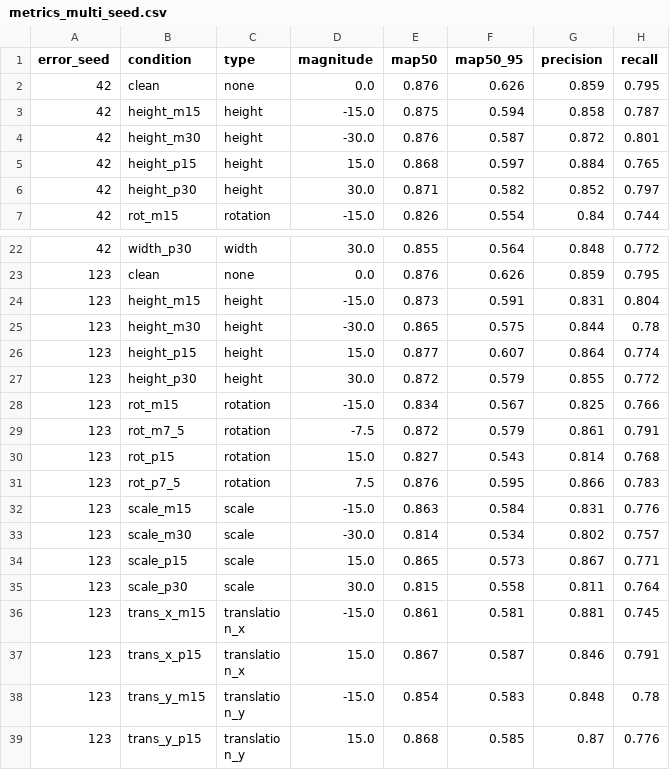
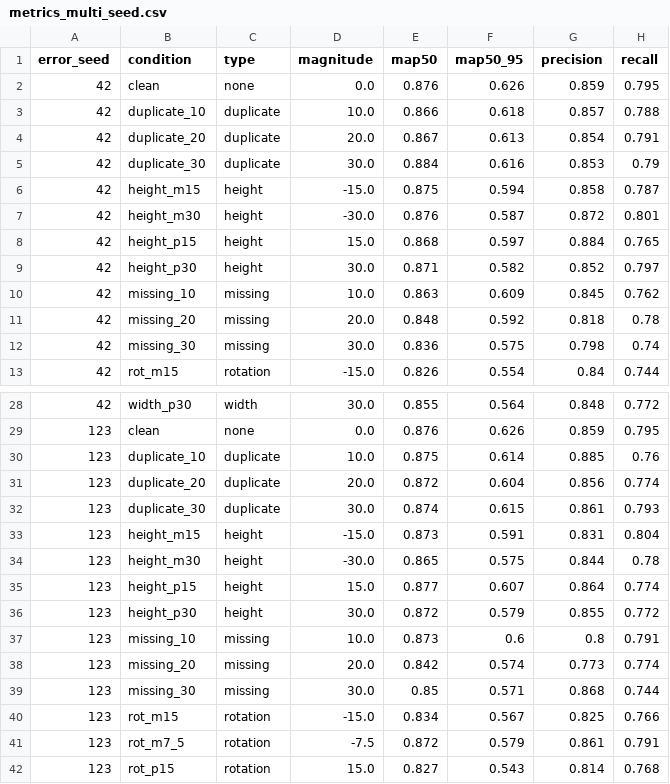
Before and after one commit to Seongwonp/AIDA, a CSV file: backend/app/data/metrics_multi_seed.csv, drawn as a sheet; only a part is shown, gaps mark what is left out; the shorter side is filled out with more unchanged rows; the diff covers the shown part only.

Commit message:
feat: multi-seed for missing/duplicate - all 27 conditions now 3-seed
Ran missing/duplicate x 10/20/30% on seeds 123, 2024.

- duplicate does not degrade performance: worst is 0.83% (2.5σ),
  and duplicate_30 is -0.11% (-0.2σ). B's single-seed hint was right.
- missing is real at 20%+: 3.31% (6.2σ) / 3.80% (4.7σ), the clearest
  signal of all 8 types. missing_10's single-seed 1.5% was noise
  (0.61%, 0.8σ).

Closes H's limitation: priority now reads both drop and std from the
3-seed aggregate instead of mixing single-seed drops with aggregate
stds. All 8 types graded on 3-seed data; grades unchanged.

```diff
--- a/backend/app/data/metrics_multi_seed.csv
+++ b/backend/app/data/metrics_multi_seed.csv
@@ -2,2 +2,5 @@ error_seed,condition,type,magnitude,map50,map50_95,precision,recall
 42,clean,none,0.0,0.876,0.626,0.859,0.795
+42,duplicate_10,duplicate,10.0,0.866,0.618,0.857,0.788
+42,duplicate_20,duplicate,20.0,0.867,0.613,0.854,0.791
+42,duplicate_30,duplicate,30.0,0.884,0.616,0.853,0.79
 42,height_m15,height,-15.0,0.875,0.594,0.858,0.787
@@ -6,2 +9,5 @@ error_seed,condition,type,magnitude,map50,map50_95,precision,recall
 42,height_p30,height,30.0,0.871,0.582,0.852,0.797
+42,missing_10,missing,10.0,0.863,0.609,0.845,0.762
+42,missing_20,missing,20.0,0.848,0.592,0.818,0.78
+42,missing_30,missing,30.0,0.836,0.575,0.798,0.74
 42,rot_m15,rotation,-15.0,0.826,0.554,0.84,0.744
@@ -23,2 +29,5 @@ error_seed,condition,type,magnitude,map50,map50_95,precision,recall
 123,clean,none,0.0,0.876,0.626,0.859,0.795
+123,duplicate_10,duplicate,10.0,0.875,0.614,0.885,0.76
+123,duplicate_20,duplicate,20.0,0.872,0.604,0.856,0.774
+123,duplicate_30,duplicate,30.0,0.874,0.615,0.861,0.793
 123,height_m15,height,-15.0,0.873,0.591,0.831,0.804
@@ -27,2 +36,5 @@ error_seed,condition,type,magnitude,map50,map50_95,precision,recall
 123,height_p30,height,30.0,0.872,0.579,0.855,0.772
+123,missing_10,missing,10.0,0.873,0.6,0.8,0.791
+123,missing_20,missing,20.0,0.842,0.574,0.773,0.774
+123,missing_30,missing,30.0,0.85,0.571,0.868,0.744
 123,rot_m15,rotation,-15.0,0.834,0.567,0.825,0.766
```
Also changed, not shown: 6 added rows elsewhere in this file, backend/app/data/metrics.csv, backend/app/data/metrics_agg.csv, 2 other files.
